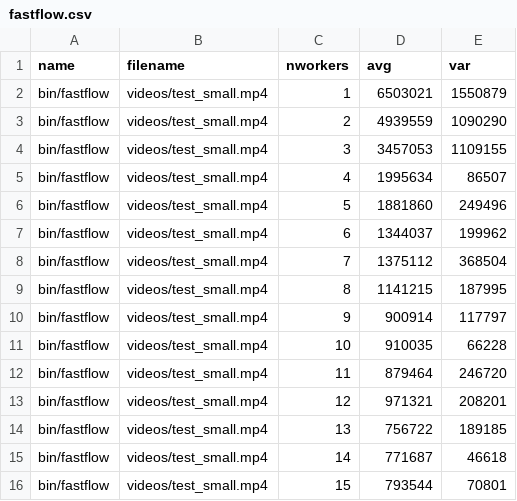
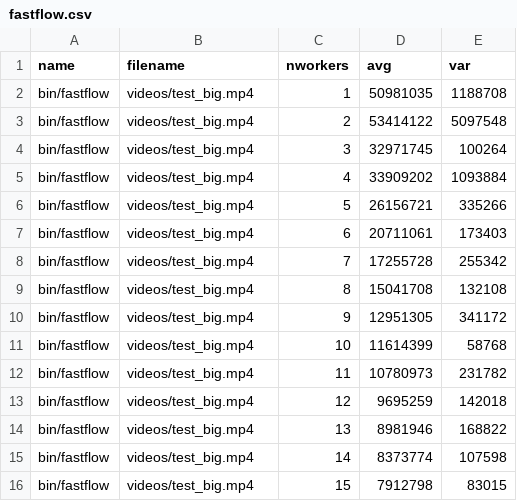
Before and after one commit to iwilare/video-motion-detection, a CSV file: data/fastflow.csv, drawn as a sheet; only a part is shown; the diff covers the shown part only.

```diff
--- a/data/fastflow.csv
+++ b/data/fastflow.csv
@@ -1,16 +1,16 @@
 name,filename,nworkers,avg,var
-bin/fastflow,videos/test_small.mp4,1,6503021,1550879
-bin/fastflow,videos/test_small.mp4,2,4939559,1090290
-bin/fastflow,videos/test_small.mp4,3,3457053,1109155
-bin/fastflow,videos/test_small.mp4,4,1995634,86507
-bin/fastflow,videos/test_small.mp4,5,1881860,249496
-bin/fastflow,videos/test_small.mp4,6,1344037,199962
-bin/fastflow,videos/test_small.mp4,7,1375112,368504
-bin/fastflow,videos/test_small.mp4,8,1141215,187995
-bin/fastflow,videos/test_small.mp4,9,900914,117797
-bin/fastflow,videos/test_small.mp4,10,910035,66228
-bin/fastflow,videos/test_small.mp4,11,879464,246720
-bin/fastflow,videos/test_small.mp4,12,971321,208201
-bin/fastflow,videos/test_small.mp4,13,756722,189185
-bin/fastflow,videos/test_small.mp4,14,771687,46618
-bin/fastflow,videos/test_small.mp4,15,793544,70801
+bin/fastflow,videos/test_big.mp4,1,50981035,1188708
+bin/fastflow,videos/test_big.mp4,2,53414122,5097548
+bin/fastflow,videos/test_big.mp4,3,32971745,100264
+bin/fastflow,videos/test_big.mp4,4,33909202,1093884
+bin/fastflow,videos/test_big.mp4,5,26156721,335266
+bin/fastflow,videos/test_big.mp4,6,20711061,173403
+bin/fastflow,videos/test_big.mp4,7,17255728,255342
+bin/fastflow,videos/test_big.mp4,8,15041708,132108
+bin/fastflow,videos/test_big.mp4,9,12951305,341172
+bin/fastflow,videos/test_big.mp4,10,11614399,58768
+bin/fastflow,videos/test_big.mp4,11,10780973,231782
+bin/fastflow,videos/test_big.mp4,12,9695259,142018
+bin/fastflow,videos/test_big.mp4,13,8981946,168822
+bin/fastflow,videos/test_big.mp4,14,8373774,107598
+bin/fastflow,videos/test_big.mp4,15,7912798,83015
```
Also changed, not shown: 2 added rows and 54 edited cells elsewhere in this file, data/omp.csv, data/threads.csv, 4 other files.
